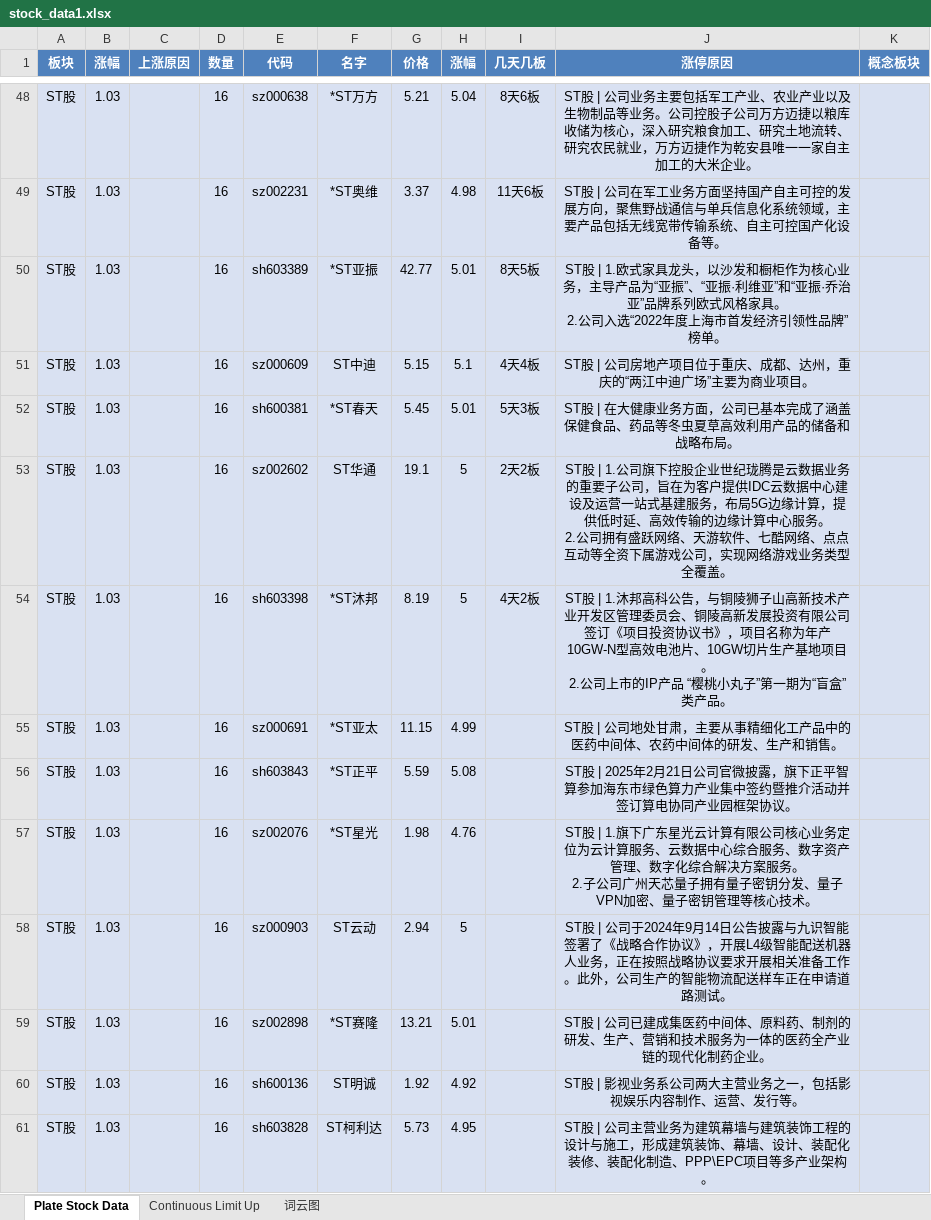
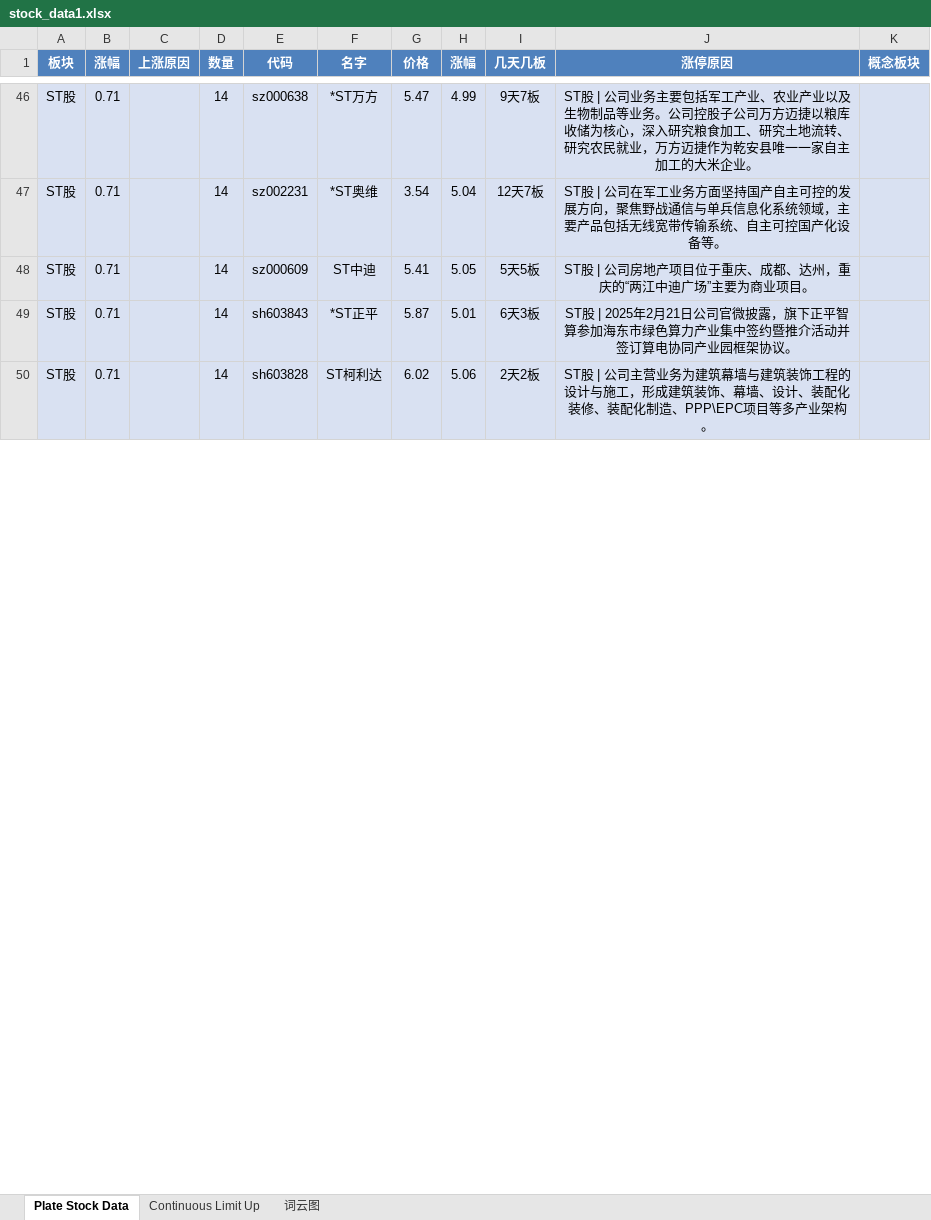
Before and after one commit to mengkai666/tag_wordcloud, an Excel workbook: stock_data1.xlsx, sheet Plate Stock Data, drawn as a sheet; only a part is shown, gaps mark what is left out; values as stored, in another font and other column widths than the file's, no borders; removed rows and columns are numbered as before the commit, all else as after; ↵ is a line break in a cell; the diff covers the shown part only; the diff names each change by its address in the sheet, - before the commit and + after, or states it on an @@ line.

```diff
--- a/stock_data1.xlsx (sheet Plate Stock Data)
+++ b/stock_data1.xlsx (sheet Plate Stock Data)
-B46:B47 (涨幅): 1.03
+B46:B47 (涨幅): 0.71
-D46:D47 (数量): 16
+D46:D47 (数量): 14
-G46 (价格): 5.21
+G46 (价格): 5.47
-H46 (涨幅): 5.04
+H46 (涨幅): 4.99
-I46 (几天几板): 8天6板
+I46 (几天几板): 9天7板
-G47 (价格): 3.37
+G47 (价格): 3.54
-H47 (涨幅): 4.98
+H47 (涨幅): 5.04
-I47 (几天几板): 11天6板
+I47 (几天几板): 12天7板
-row 50: ST股 | 1.03 |  | 16 | sh603389 | *ST亚振 | 42.77 | 5.01 | 8天5板 | ST股 | 1.欧式家具龙头，以沙发和橱柜作为核心业务，主导产品为“亚振”、“亚振·利维亚”和“亚振·乔治亚”品牌系列欧式风格家具。 ↵ 2.公司入选“2022年度上海市首发经济引领性品牌”榜单。
-B48 (涨幅): 1.03
+B48 (涨幅): 0.71
-D48 (数量): 16
+D48 (数量): 14
-G48 (价格): 5.15
+G48 (价格): 5.41
-H48 (涨幅): 5.1
+H48 (涨幅): 5.05
-I48 (几天几板): 4天4板
+I48 (几天几板): 5天5板
-row 52: ST股 | 1.03 |  | 16 | sh600381 | *ST春天 | 5.45 | 5.01 | 5天3板 | ST股 | 在大健康业务方面，公司已基本完成了涵盖保健食品、药品等冬虫夏草高效利用产品的储备和战略布局。
-row 53: ST股 | 1.03 |  | 16 | sz002602 | ST华通 | 19.1 | 5 | 2天2板 | ST股 | 1.公司旗下控股企业世纪珑腾是云数据业务的重要子公司，旨在为客户提供IDC云数据中心建设及运营一站式基建服务，布局5G边缘计算，提供低时延、高效传输的边缘计算中心服务。 ↵ 2.公司拥有盛跃网络、天游软件、七酷网络、点点互动等全资下属游戏公司，实现网络游戏业务类型全覆盖。
-row 54: ST股 | 1.03 |  | 16 | sh603398 | *ST沐邦 | 8.19 | 5 | 4天2板 | ST股 | 1.沐邦高科公告，与铜陵狮子山高新技术产业开发区管理委员会、铜陵高新发展投资有限公司签订《项目投资协议书》，项目名称为年产10GW-N型高效电池片、10GW切片生产基地项目。 ↵ 2.公司上市的IP产品 “樱桃小丸子”第一期为“盲盒”类产品。
-row 55: ST股 | 1.03 |  | 16 | sz000691 | *ST亚太 | 11.15 | 4.99 |  | ST股 | 公司地处甘肃，主要从事精细化工产品中的医药中间体、农药中间体的研发、生产和销售。
-B49 (涨幅): 1.03
+B49 (涨幅): 0.71
-D49 (数量): 16
+D49 (数量): 14
-G49 (价格): 5.59
+G49 (价格): 5.87
-H49 (涨幅): 5.08
+H49 (涨幅): 5.01
-I49 (几天几板): (empty)
+I49 (几天几板): 6天3板
-row 57: ST股 | 1.03 |  | 16 | sz002076 | *ST星光 | 1.98 | 4.76 |  | ST股 | 1.旗下广东星光云计算有限公司核心业务定位为云计算服务、云数据中心综合服务、数字资产管理、数字化综合解决方案服务。 ↵ 2.子公司广州天芯量子拥有量子密钥分发、量子VPN加密、量子密钥管理等核心技术。
-row 58: ST股 | 1.03 |  | 16 | sz000903 | ST云动 | 2.94 | 5 |  | ST股 | 公司于2024年9月14日公告披露与九识智能签署了《战略合作协议》，开展L4级智能配送机器人业务，正在按照战略协议要求开展相关准备工作。此外，公司生产的智能物流配送样车正在申请道路测试。
-row 59: ST股 | 1.03 |  | 16 | sz002898 | *ST赛隆 | 13.21 | 5.01 |  | ST股 | 公司已建成集医药中间体、原料药、制剂的研发、生产、营销和技术服务为一体的医药全产业链的现代化制药企业。
-row 60: ST股 | 1.03 |  | 16 | sh600136 | ST明诚 | 1.92 | 4.92 |  | ST股 | 影视业务系公司两大主营业务之一，包括影视娱乐内容制作、运营、发行等。
-B50 (涨幅): 1.03
+B50 (涨幅): 0.71
-D50 (数量): 16
+D50 (数量): 14
-G50 (价格): 5.73
+G50 (价格): 6.02
-H50 (涨幅): 4.95
+H50 (涨幅): 5.06
-I50 (几天几板): (empty)
+I50 (几天几板): 2天2板
```
Also changed, not shown: 59 added rows, 50 removed rows and 46 edited cells elsewhere in this sheet, sheet Continuous Limit Up, charts or pictures, HotStock_Top20.xlsx, 2 other files.
